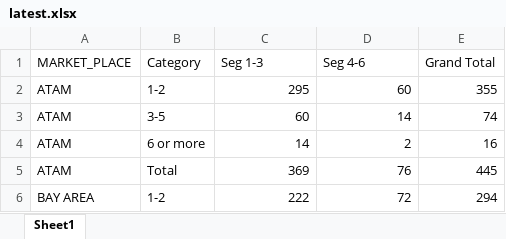
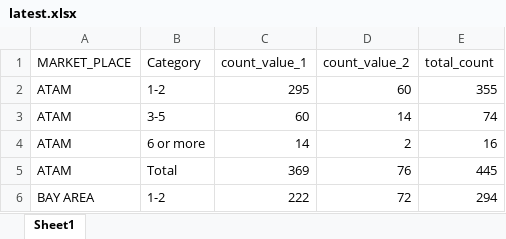
Before and after one commit to jhoalejo07/ETL_Pipelines_Python_1, an Excel workbook: data/output/latest.xlsx, sheet Sheet1, drawn as a sheet; only a part is shown; values as stored, in another font and other column widths than the file's, no borders; the diff names each change by its address in the sheet, - before the commit and + after, or states it on an @@ line.

```diff
--- a/data/output/latest.xlsx (sheet Sheet1)
+++ b/data/output/latest.xlsx (sheet Sheet1)
-C1: Seg 1-3
+C1: count_value_1
-D1: Seg 4-6
+D1: count_value_2
-E1: Grand Total
+E1: total_count
```
Also changed, not shown: 1 other file.
